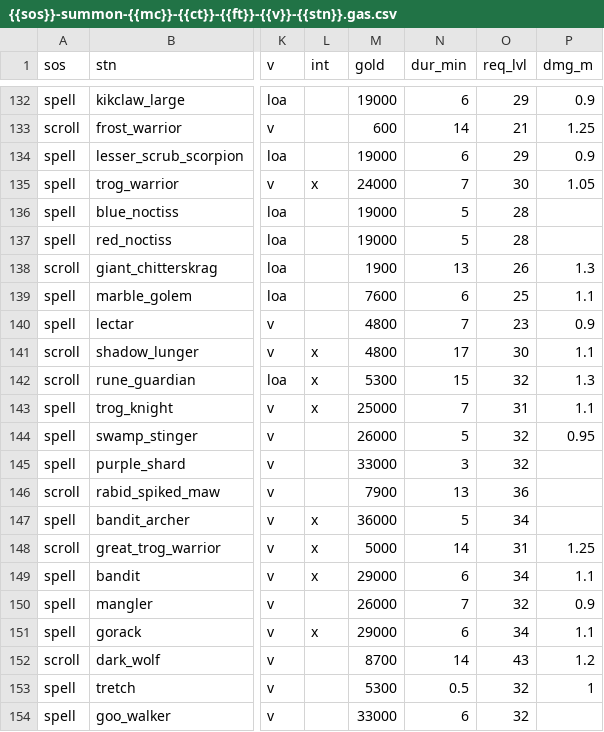
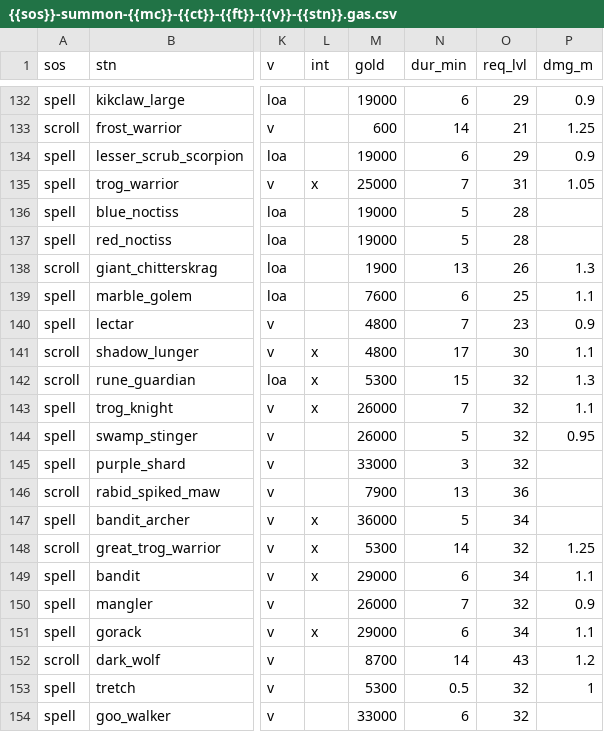
Before and after one commit to foerstj/sumcol, a CSV file: world/contentdb/templates.jinja/sumcol/main/{{sos}}-summon-{{mc}}-{{ct}}-{{ft}}-{{v}}-{{stn}}.gas.csv, drawn as a sheet; only a part is shown, gaps mark what is left out; the diff names each change by its address in the sheet, - before the commit and + after, or states it on an @@ line.

```diff
--- a/world/contentdb/templates.jinja/sumcol/main/{{sos}}-summon-{{mc}}-{{ct}}-{{ft}}-{{v}}-{{stn}}.gas.csv
+++ b/world/contentdb/templates.jinja/sumcol/main/{{sos}}-summon-{{mc}}-{{ct}}-{{ft}}-{{v}}-{{stn}}.gas.csv
-M135 (gold): 24000
+M135 (gold): 25000
-O135 (req_lvl): 30
+O135 (req_lvl): 31
-M143 (gold): 25000
+M143 (gold): 26000
-O143 (req_lvl): 31
+O143 (req_lvl): 32
-M148 (gold): 5000
+M148 (gold): 5300
-O148 (req_lvl): 31
+O148 (req_lvl): 32
```
Also changed, not shown: 3 other files.
